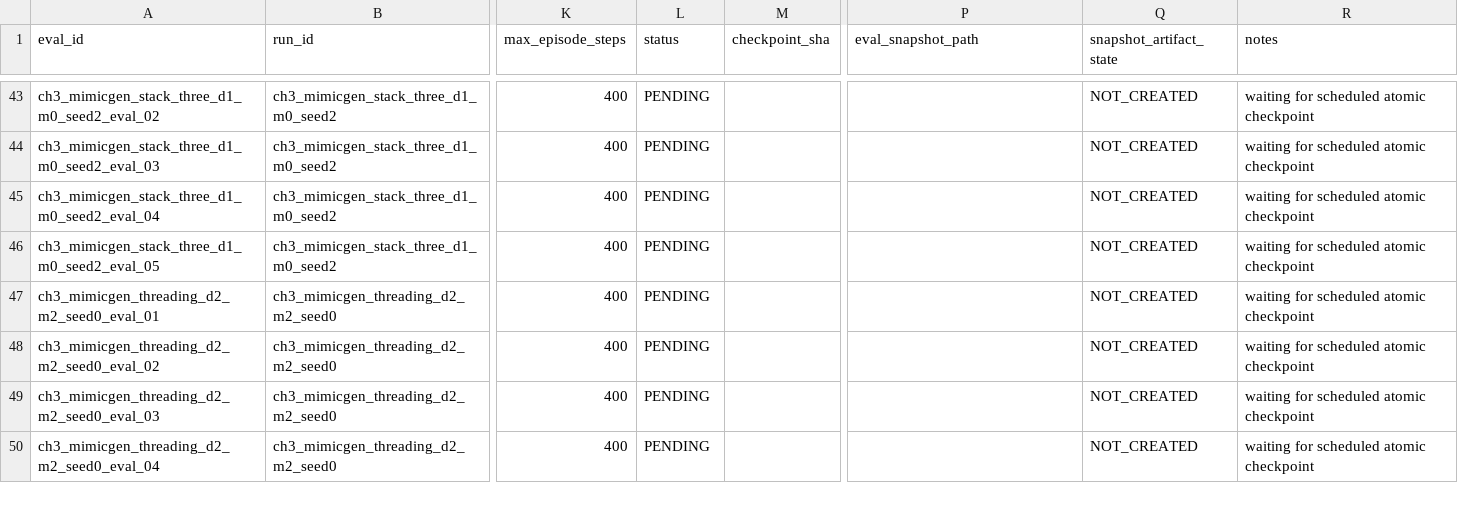
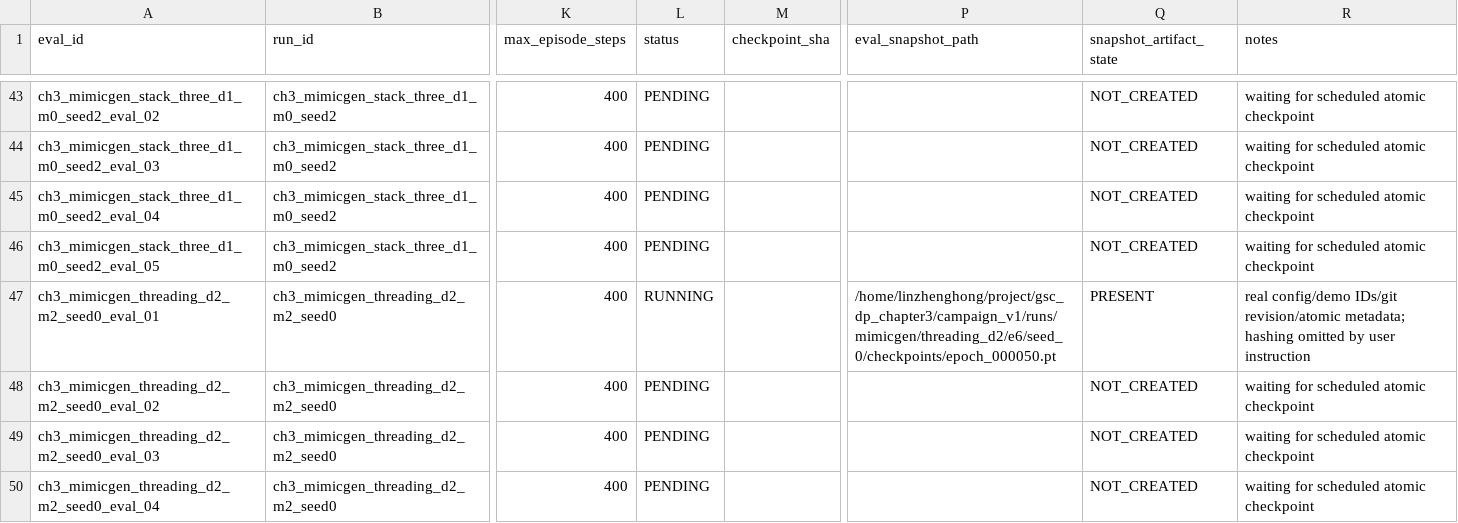
Before and after one commit to Lin-zh-handsome/depth, a CSV file: experiments/ch3/eval_manifest.csv, drawn as a sheet; only a part is shown, gaps mark what is left out; the diff names each change by its address in the sheet, - before the commit and + after, or states it on an @@ line.

Commit message:
Record 20:04 audit and first M2 scheduled checkpoint evaluation

```diff
--- a/experiments/ch3/eval_manifest.csv
+++ b/experiments/ch3/eval_manifest.csv
-L47 (status): PENDING
+L47 (status): RUNNING
-P47 (eval_snapshot_path): (empty)
+P47 (eval_snapshot_path): /home/linzhenghong/project/gsc_dp_chapter3/campaign_v1/runs/mimicgen/threading_d2/e6/seed_0/checkpoints/epoch_000050.pt
-Q47 (snapshot_artifact_state): NOT_CREATED
+Q47 (snapshot_artifact_state): PRESENT
-R47 (notes): waiting for scheduled atomic checkpoint
+R47 (notes): real config/demo IDs/git revision/atomic metadata; hashing omitted by user instruction
```
Also changed, not shown: experiments/ch3/run_manifest.csv, 6 other files.
